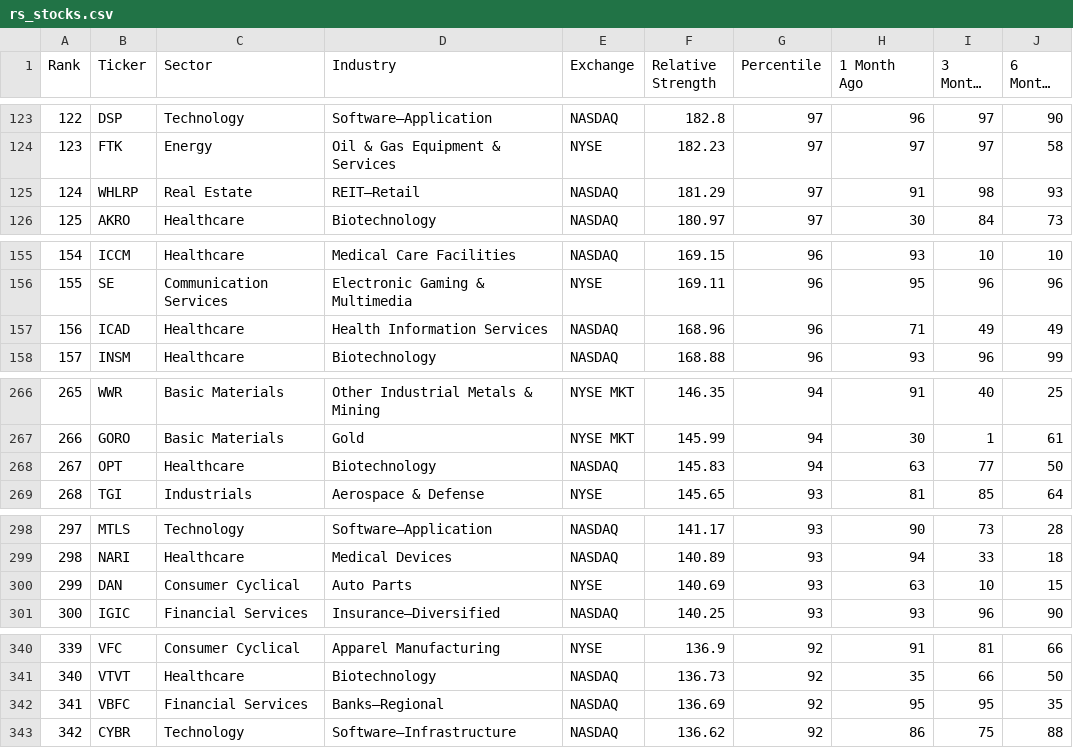
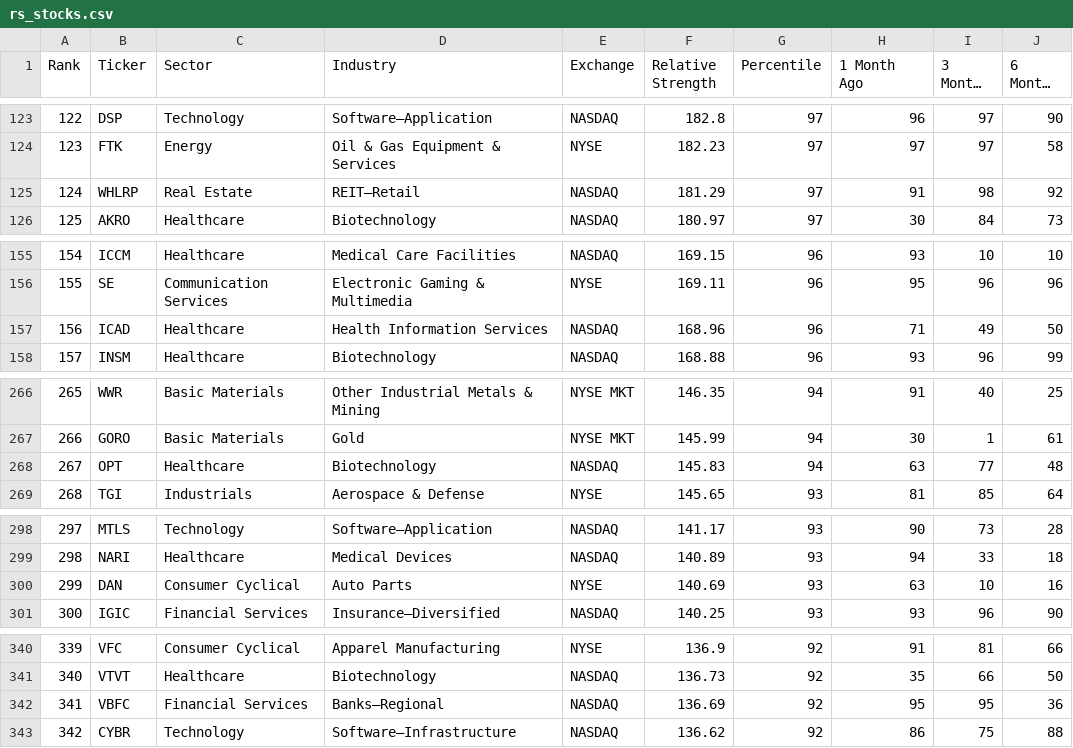
Before and after one commit to limitoec/rs-log, a CSV file: output/rs_stocks.csv, drawn as a sheet; only a part is shown, gaps mark what is left out; long unchanged cells end in …; the diff covers the shown part only; the diff names each change by its address in the sheet, - before the commit and + after, or states it on an @@ line.

```diff
--- a/output/rs_stocks.csv
+++ b/output/rs_stocks.csv
-J125 (6 Months Ago): 93
+J125 (6 Months Ago): 92
-J157 (6 Months Ago): 49
+J157 (6 Months Ago): 50
-J268 (6 Months Ago): 50
+J268 (6 Months Ago): 48
-J300 (6 Months Ago): 15
+J300 (6 Months Ago): 16
-J342 (6 Months Ago): 35
+J342 (6 Months Ago): 36
```
Also changed, not shown: 21 edited cells elsewhere in this file, output/rs_industries.csv.
